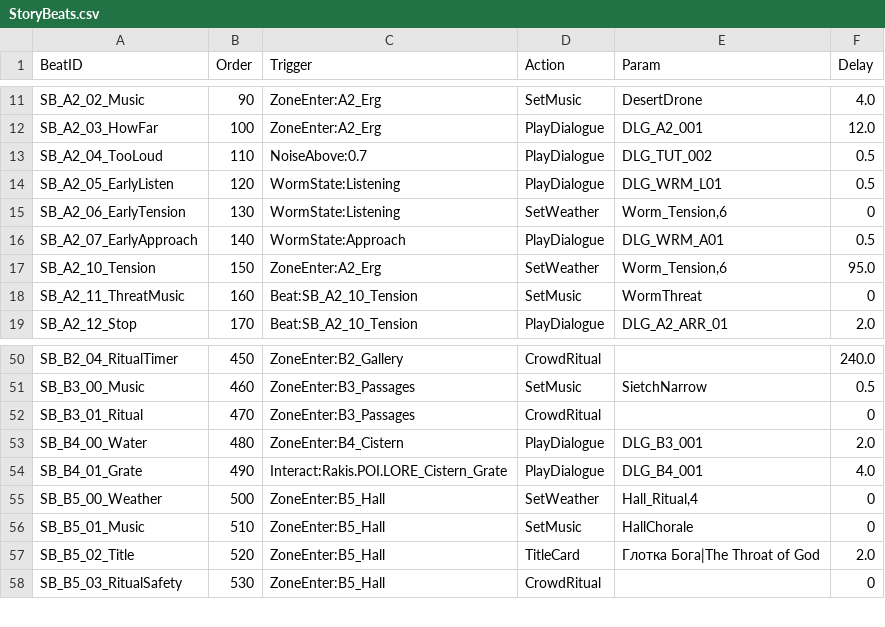
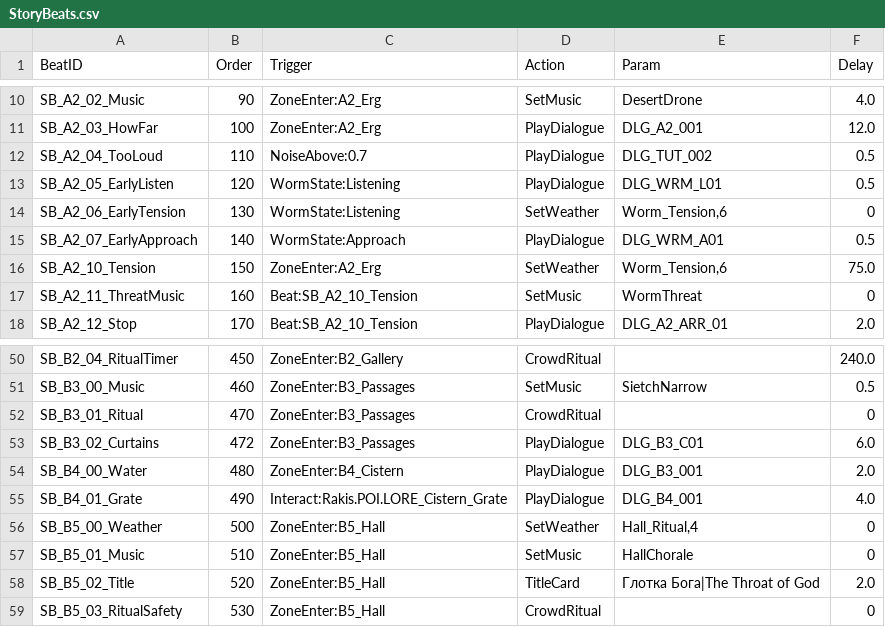
Before and after one commit to kenjaweallangels-gif/proj, a CSV file: Content/Rakis/Data/StoryBeats.csv, drawn as a sheet; only a part is shown, gaps mark what is left out; the diff covers the shown part only.

```diff
--- a/Content/Rakis/Data/StoryBeats.csv
+++ b/Content/Rakis/Data/StoryBeats.csv
@@ -16,3 +15,3 @@ SB_A2_06_EarlyTension,130,WormState:Listening,SetWeather,"Worm_Tension,6",0
 SB_A2_07_EarlyApproach,140,WormState:Approach,PlayDialogue,DLG_WRM_A01,0.5
-SB_A2_10_Tension,150,ZoneEnter:A2_Erg,SetWeather,"Worm_Tension,6",95.0
+SB_A2_10_Tension,150,ZoneEnter:A2_Erg,SetWeather,"Worm_Tension,6",75.0
 SB_A2_11_ThreatMusic,160,Beat:SB_A2_10_Tension,SetMusic,WormThreat,0
@@ -52,2 +52,3 @@ SB_B3_00_Music,460,ZoneEnter:B3_Passages,SetMusic,SietchNarrow,0.5
 SB_B3_01_Ritual,470,ZoneEnter:B3_Passages,CrowdRitual,,0
+SB_B3_02_Curtains,472,ZoneEnter:B3_Passages,PlayDialogue,DLG_B3_C01,6.0
 SB_B4_00_Water,480,ZoneEnter:B4_Cistern,PlayDialogue,DLG_B3_001,2.0
```
Also changed, not shown: 10 added rows, 5 removed rows and 4 edited cells elsewhere in this file, Content/Rakis/Data/AudioEvents.csv, Content/Rakis/Data/Dialogue_S1.csv, 1 other file.
